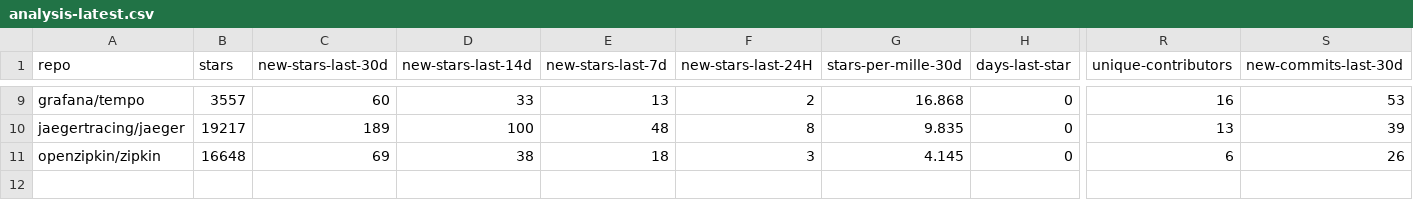
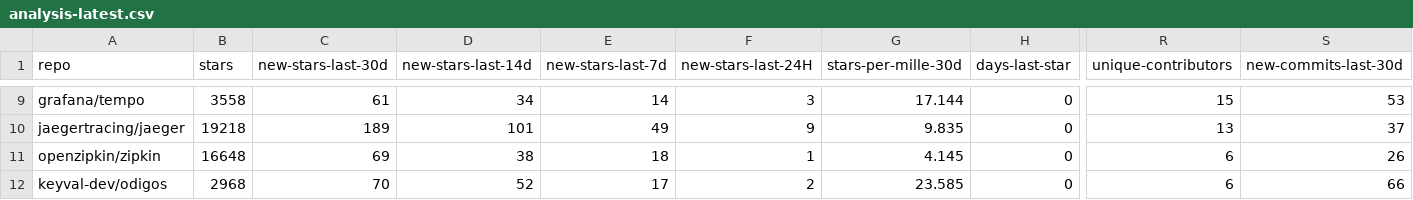
Before and after one commit to emanuelef/observability-tools-github-stats, a CSV file: analysis-latest.csv, drawn as a sheet; only a part is shown, gaps mark what is left out; rows hold the shown columns only; the diff covers the shown part only; the diff names each change by its address in the sheet, - before the commit and + after, or states it on an @@ line.

```diff
--- a/analysis-latest.csv
+++ b/analysis-latest.csv
-B9 (stars): 3557
+B9 (stars): 3558
-C9 (new-stars-last-30d): 60
+C9 (new-stars-last-30d): 61
-D9 (new-stars-last-14d): 33
+D9 (new-stars-last-14d): 34
-E9 (new-stars-last-7d): 13
+E9 (new-stars-last-7d): 14
-F9 (new-stars-last-24H): 2
+F9 (new-stars-last-24H): 3
-G9 (stars-per-mille-30d): 16.868
+G9 (stars-per-mille-30d): 17.144
-R9 (unique-contributors): 16
+R9 (unique-contributors): 15
-B10 (stars): 19217
+B10 (stars): 19218
-D10 (new-stars-last-14d): 100
+D10 (new-stars-last-14d): 101
-E10 (new-stars-last-7d): 48
+E10 (new-stars-last-7d): 49
-F10 (new-stars-last-24H): 8
+F10 (new-stars-last-24H): 9
-S10 (new-commits-last-30d): 39
+S10 (new-commits-last-30d): 37
-F11 (new-stars-last-24H): 3
+F11 (new-stars-last-24H): 1
+row 12: keyval-dev/odigos | 2968 | 70 | 52 | 17 | 2 | 23.585 | 0 | 6 | 66
```
Also changed, not shown: 28 edited cells elsewhere in this file, 2 other files.
